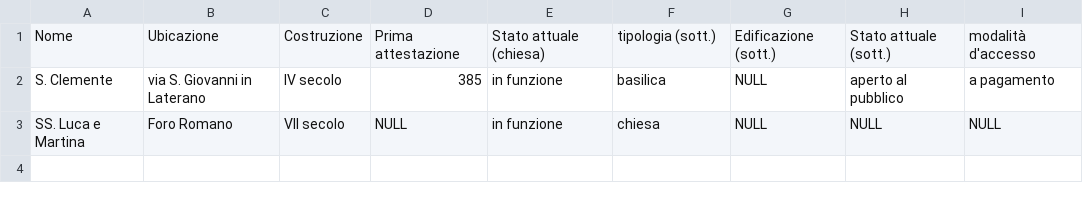
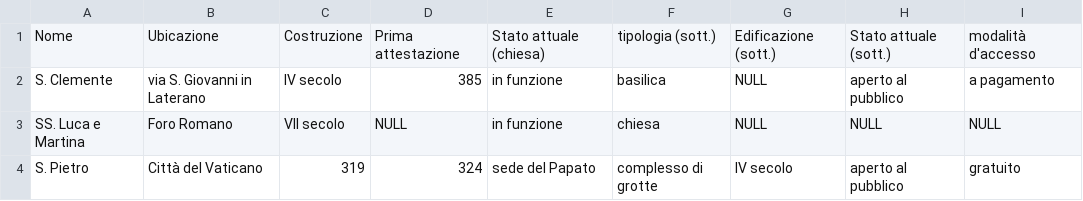
Before and after one commit to glptr-gh/Roma-Sotterranea, a CSV file: data/chiese-sotterranee.csv, drawn as a sheet.

Commit message:
Update chiese-sotterranee.csv

```diff
--- a/data/chiese-sotterranee.csv
+++ b/data/chiese-sotterranee.csv
@@ -3 +3,2 @@ S. Clemente,via S. Giovanni in Laterano,IV secolo,385,in funzione,basilica,NULL,
 SS. Luca e Martina,Foro Romano,VII secolo,NULL,in funzione,chiesa,NULL,NULL,NULL
+S. Pietro,Città del Vaticano,319,324,sede del Papato,complesso di grotte,IV secolo,aperto al pubblico, gratuito
```
